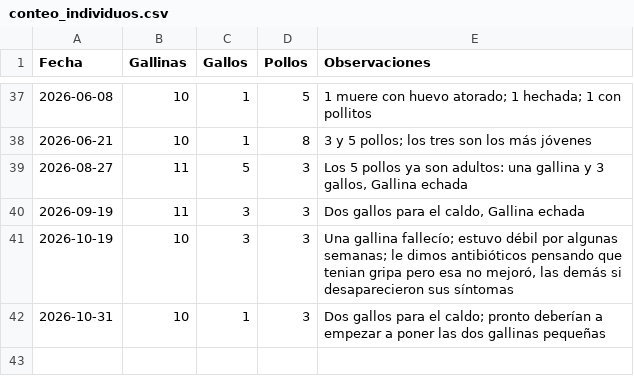
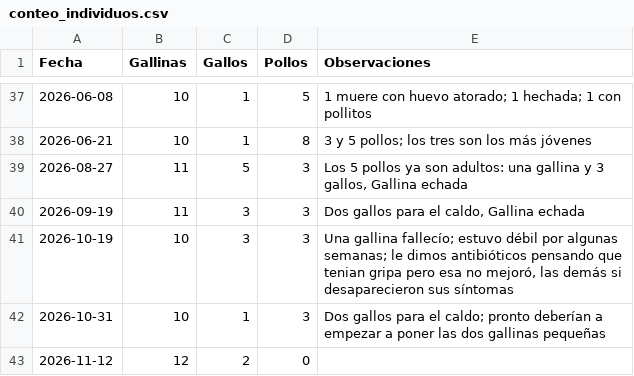
Before and after one commit to mvillasante/hen_analyser, a CSV file: data/conteo_individuos.csv, drawn as a sheet; only a part is shown, gaps mark what is left out; the diff names each change by its address in the sheet, - before the commit and + after, or states it on an @@ line.

```diff
--- a/data/conteo_individuos.csv
+++ b/data/conteo_individuos.csv
+row 43: 2026-11-12 | 12 | 2 | 0
```
Also changed, not shown: data/produccion_diaria.csv.
